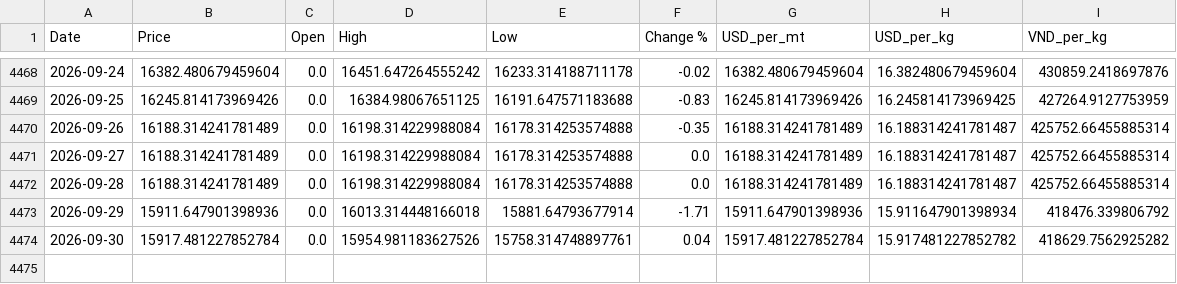
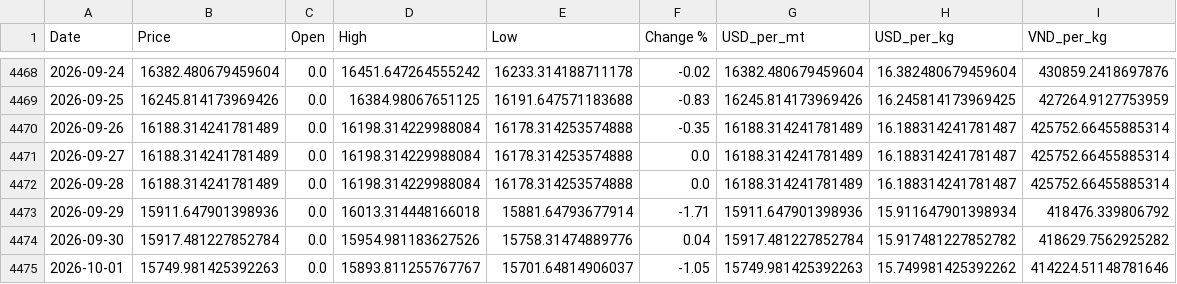
Before and after one commit to jackoer-pro/Metal_tracker, a CSV file: data/nickel_clean.csv, drawn as a sheet; only a part is shown, gaps mark what is left out.

Commit message:
Auto-update: 2026-10-01 — $15.75/kg

```diff
--- a/data/nickel_clean.csv
+++ b/data/nickel_clean.csv
@@ -4473,2 +4473,3 @@ Date,Price,Open,High,Low,Change %,USD_per_mt,USD_per_kg,VND_per_kg
 2026-09-29,15911.647901398936,0.0,16013.314448166018,15881.64793677914,-1.71,15911.647901398936,15.911647901398934,418476.339806792
-2026-09-30,15917.481227852784,0.0,15954.981183627526,15758.314748897761,0.04,15917.481227852784,15.917481227852782,418629.7562925282
+2026-09-30,15917.481227852784,0.0,15954.981183627526,15758.31474889776,0.04,15917.481227852784,15.917481227852782,418629.7562925282
+2026-10-01,15749.981425392263,0.0,15893.811255767767,15701.64814906037,-1.05,15749.981425392263,15.749981425392262,414224.51148781646
```
